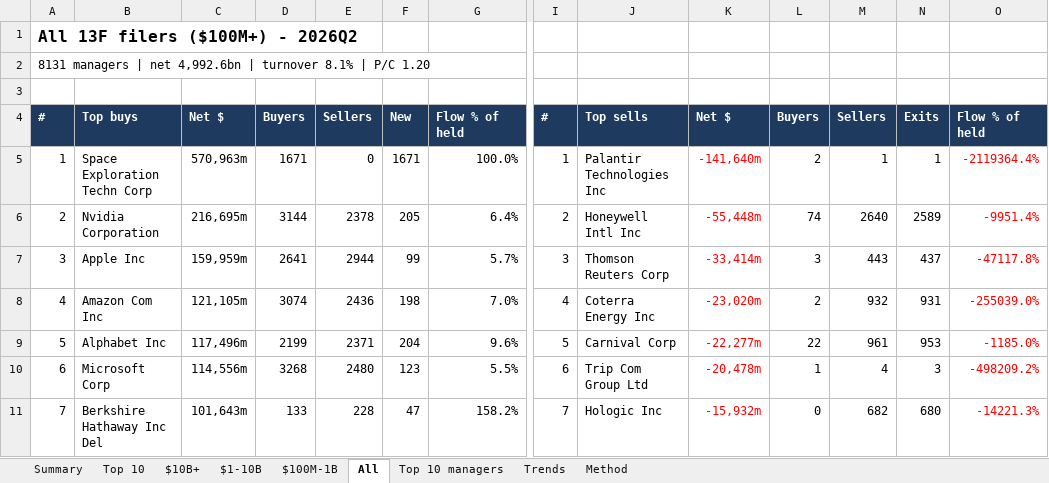
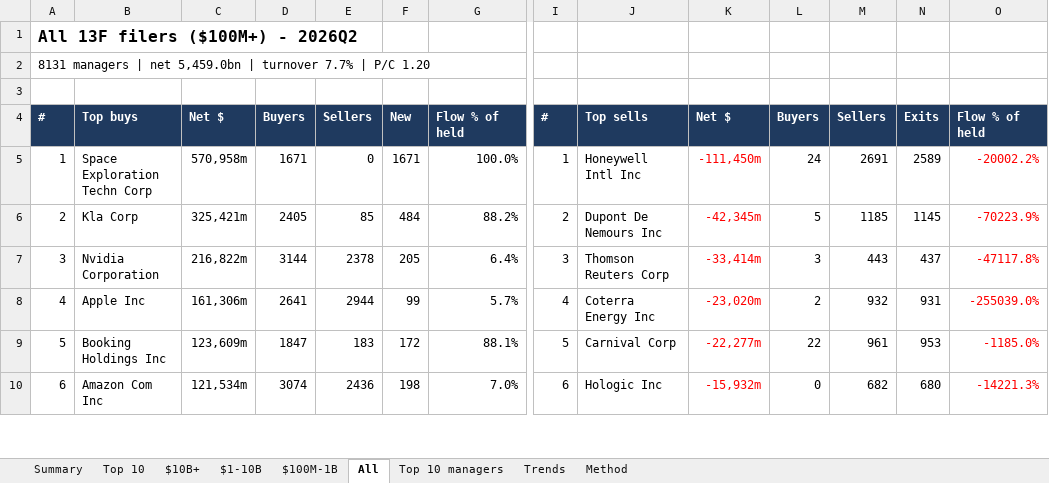
Before and after one commit to bhavgaurav16/13f-panel, an Excel workbook: data/dashboard/13F_flows_2026Q2.xlsx, sheet All, drawn as a sheet; only a part is shown, gaps mark what is left out; values as stored, in another font and other column widths than the file's, no borders; removed rows and columns are numbered as before the commit, all else as after; rows hold the shown columns only; the diff covers the shown part only; the diff names each change by its address in the sheet, - before the commit and + after, or states it on an @@ line.

```diff
--- a/data/dashboard/13F_flows_2026Q2.xlsx (sheet All)
+++ b/data/dashboard/13F_flows_2026Q2.xlsx (sheet All)
-A2: …| net 4,992.6bn | turnover 8.1% | P/C…
+A2: …| net 5,459.0bn | turnover 7.7% | P/C…
-C5: 570,963m
+C5: 570,958m
-J5: Palantir Technologies Inc
+J5: Honeywell Intl Inc
-K5: -141,640m
+K5: -111,450m
-L5: 2
+L5: 24
-M5: 1
+M5: 2691
-N5: 1
+N5: 2589
-O5: -2119364.4%
+O5: -20002.2%
-row 6: 2 | Nvidia Corporation | 216,695m | 3144 | 2378 | 205 | 6.4% | 2 | Honeywell Intl Inc | -55,448m | 74 | 2640 | 2589 | -9951.4%
+row 6: 2 | Kla Corp | 325,421m | 2405 | 85 | 484 | 88.2% | 2 | Dupont De Nemours Inc | -42,345m | 5 | 1185 | 1145 | -70223.9%
-B7: Apple Inc
+B7: Nvidia Corporation
-C7: 159,959m
+C7: 216,822m
-D7: 2641
+D7: 3144
-E7: 2944
+E7: 2378
-F7: 99
+F7: 205
-G7: 5.7%
+G7: 6.4%
-B8: Amazon Com Inc
+B8: Apple Inc
-C8: 121,105m
+C8: 161,306m
-D8: 3074
+D8: 2641
-E8: 2436
+E8: 2944
-F8: 198
+F8: 99
-G8: 7.0%
+G8: 5.7%
-B9: Alphabet Inc
+B9: Booking Holdings Inc
-C9: 117,496m
+C9: 123,609m
-D9: 2199
+D9: 1847
-E9: 2371
+E9: 183
-F9: 204
+F9: 172
-G9: 9.6%
+G9: 88.1%
-row 10: 6 | Microsoft Corp | 114,556m | 3268 | 2480 | 123 | 5.5% | 6 | Trip Com Group Ltd | -20,478m | 1 | 4 | 3 | -498209.2%
-row 11: 7 | Berkshire Hathaway Inc Del | 101,643m | 133 | 228 | 47 | 158.2% | 7 | Hologic Inc | -15,932m | 0 | 682 | 680 | -14221.3%
+row 10: 6 | Amazon Com Inc | 121,534m | 3074 | 2436 | 198 | 7.0% | 6 | Hologic Inc | -15,932m | 0 | 682 | 680 | -14221.3%
```
Also changed, not shown: 15 added rows, 14 removed rows, 107 edited cells and cell formats elsewhere in this sheet, sheet $10B+, sheet $100M-1B, sheet $1-10B, sheet Trends, sheet Top 10, sheet Summary, 1 more sheet, 1 other file.
